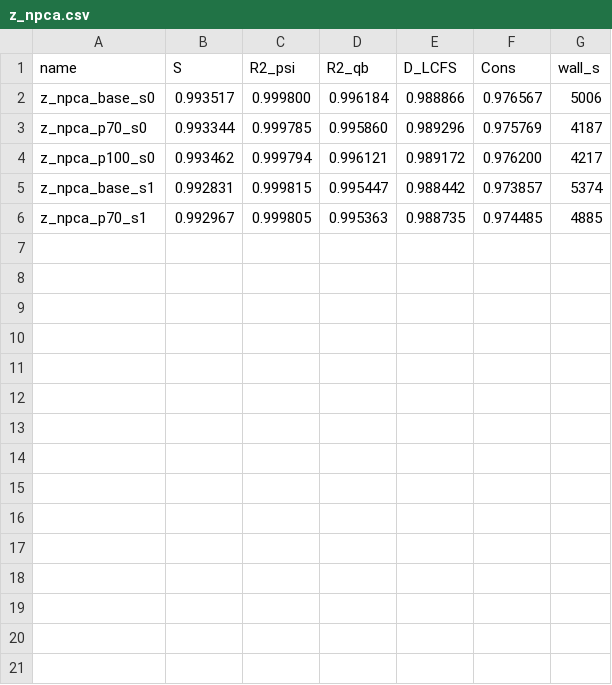
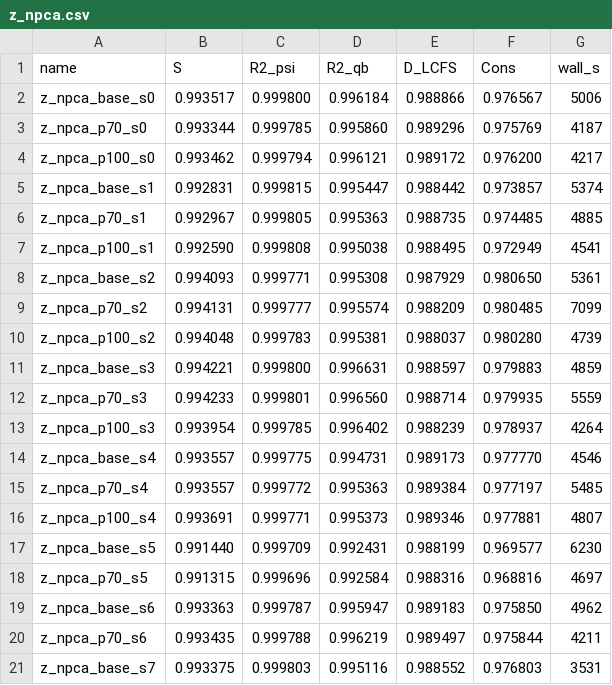
Before and after one commit to pshishkin/fusion-equilibrium-challenge-starter, a CSV file: results/z_npca.csv, drawn as a sheet; the diff names each change by its address in the sheet, - before the commit and + after, or states it on an @@ line.

```diff
--- a/results/z_npca.csv
+++ b/results/z_npca.csv
+row 7: z_npca_p100_s1 | 0.992590 | 0.999808 | 0.995038 | 0.988495 | 0.972949 | 4541
+row 8: z_npca_base_s2 | 0.994093 | 0.999771 | 0.995308 | 0.987929 | 0.980650 | 5361
+row 9: z_npca_p70_s2 | 0.994131 | 0.999777 | 0.995574 | 0.988209 | 0.980485 | 7099
+row 10: z_npca_p100_s2 | 0.994048 | 0.999783 | 0.995381 | 0.988037 | 0.980280 | 4739
+row 11: z_npca_base_s3 | 0.994221 | 0.999800 | 0.996631 | 0.988597 | 0.979883 | 4859
+row 12: z_npca_p70_s3 | 0.994233 | 0.999801 | 0.996560 | 0.988714 | 0.979935 | 5559
+row 13: z_npca_p100_s3 | 0.993954 | 0.999785 | 0.996402 | 0.988239 | 0.978937 | 4264
+row 14: z_npca_base_s4 | 0.993557 | 0.999775 | 0.994731 | 0.989173 | 0.977770 | 4546
+row 15: z_npca_p70_s4 | 0.993557 | 0.999772 | 0.995363 | 0.989384 | 0.977197 | 5485
+row 16: z_npca_p100_s4 | 0.993691 | 0.999771 | 0.995373 | 0.989346 | 0.977881 | 4807
+row 17: z_npca_base_s5 | 0.991440 | 0.999709 | 0.992431 | 0.988199 | 0.969577 | 6230
+row 18: z_npca_p70_s5 | 0.991315 | 0.999696 | 0.992584 | 0.988316 | 0.968816 | 4697
+row 19: z_npca_base_s6 | 0.993363 | 0.999787 | 0.995947 | 0.989183 | 0.975850 | 4962
+row 20: z_npca_p70_s6 | 0.993435 | 0.999788 | 0.996219 | 0.989497 | 0.975844 | 4211
+row 21: z_npca_base_s7 | 0.993375 | 0.999803 | 0.995116 | 0.988552 | 0.976803 | 3531
```
Also changed, not shown: 2 other files.
